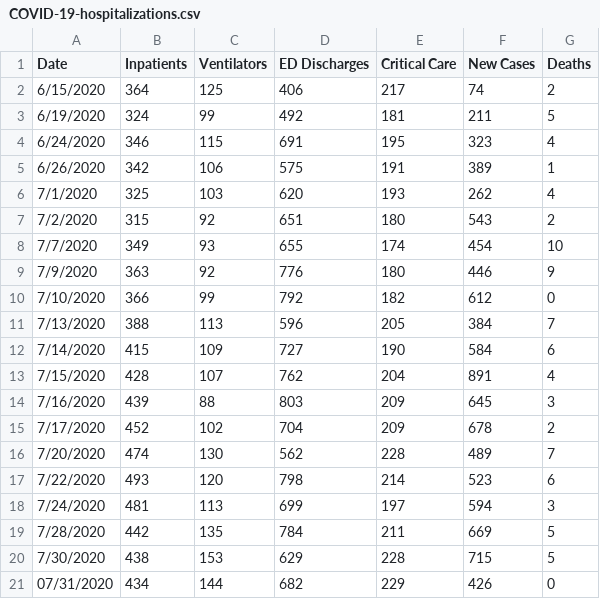
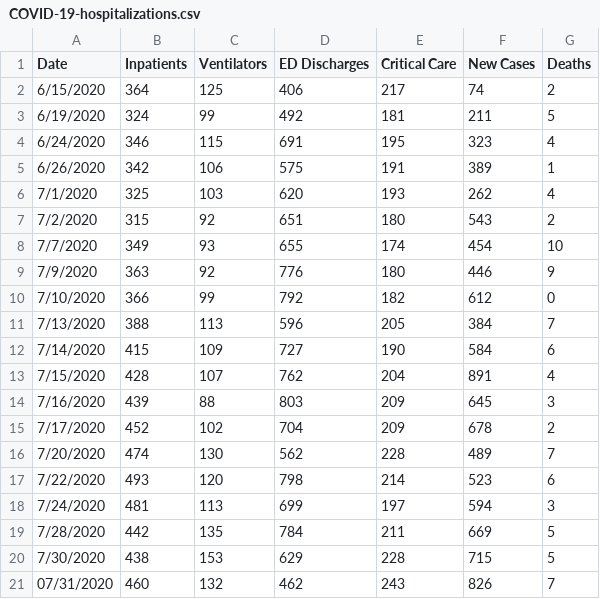
Before and after one commit to damaneice/covid-19, a CSV file: src/data/COVID-19-hospitalizations.csv, drawn as a sheet.

Commit message:
Add Updated date and download NYT State data

```diff
--- a/src/data/COVID-19-hospitalizations.csv
+++ b/src/data/COVID-19-hospitalizations.csv
@@ -20,2 +20,2 @@ Date,Inpatients,Ventilators,ED Discharges,Critical Care,New Cases,Deaths
 7/30/2020,438,153,629,228,715,5
-07/31/2020,434,144,682,229,426,0
+07/31/2020,460,132,462,243,826,7
```
Also changed, not shown: 10 other files.
